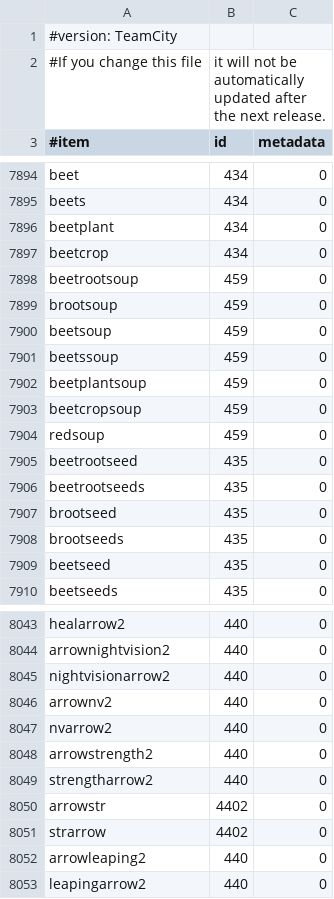
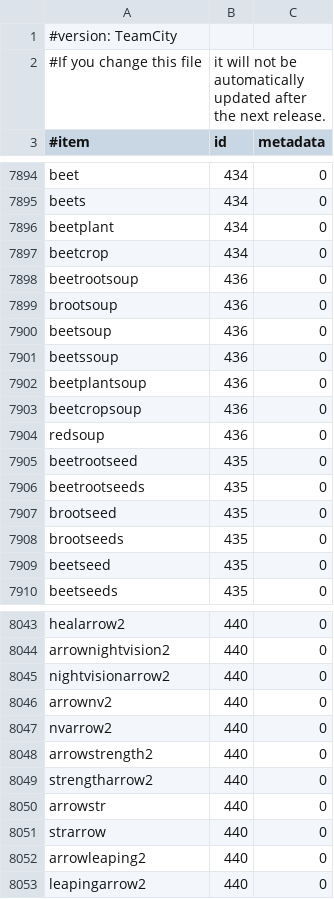
Before and after one commit to dscalzi/VirtualShopX, a CSV file: src/com/dscalzi/virtualshop/resources/items.csv, drawn as a sheet; only a part is shown, gaps mark what is left out.

Commit message:
Updates and fixes for items.csv

```diff
--- a/src/com/dscalzi/virtualshop/resources/items.csv
+++ b/src/com/dscalzi/virtualshop/resources/items.csv
@@ -7897,9 +7897,9 @@ beetplant,434,0
 beetcrop,434,0
-beetrootsoup,459,0
-brootsoup,459,0
-beetsoup,459,0
-beetssoup,459,0
-beetplantsoup,459,0
-beetcropsoup,459,0
-redsoup,459,0
+beetrootsoup,436,0
+brootsoup,436,0
+beetsoup,436,0
+beetssoup,436,0
+beetplantsoup,436,0
+beetcropsoup,436,0
+redsoup,436,0
 beetrootseed,435,0
@@ -8049,4 +8049,4 @@ arrowstrength2,440,0
 strengtharrow2,440,0
-arrowstr,4402,0
-strarrow,4402,0
+arrowstr,440,0
+strarrow,440,0
 arrowleaping2,440,0
```
